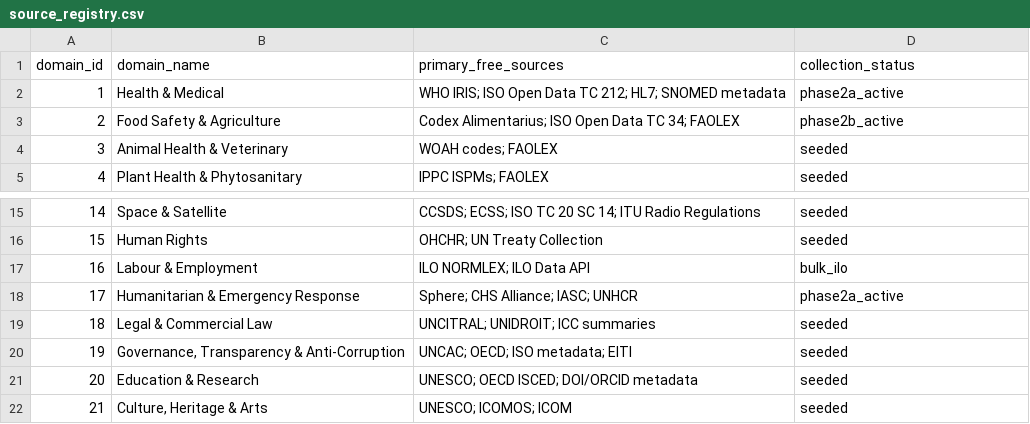
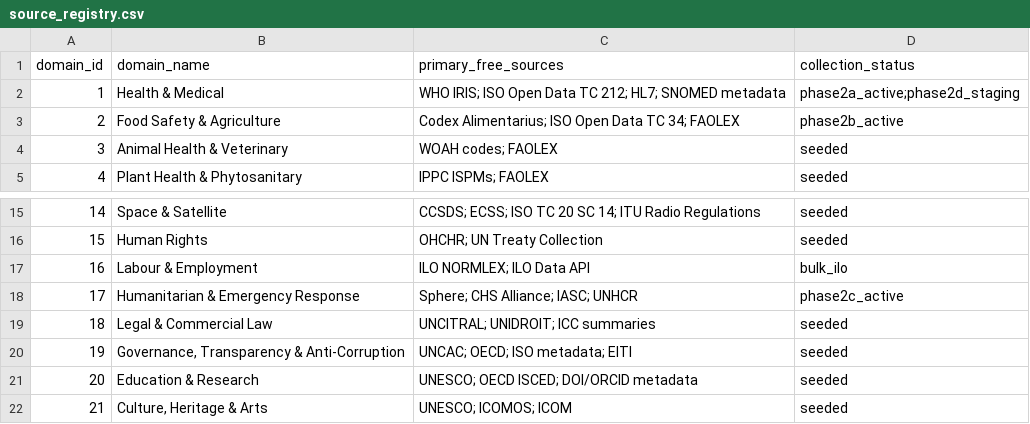
Before and after one commit to sigma-standards/sigma-index, a CSV file: data/reference/source_registry.csv, drawn as a sheet; only a part is shown, gaps mark what is left out.

```diff
--- a/data/reference/source_registry.csv
+++ b/data/reference/source_registry.csv
@@ -1,3 +1,3 @@
 domain_id,domain_name,primary_free_sources,collection_status
-1,Health & Medical,WHO IRIS; ISO Open Data TC 212; HL7; SNOMED metadata,phase2a_active
+1,Health & Medical,WHO IRIS; ISO Open Data TC 212; HL7; SNOMED metadata,phase2a_active;phase2d_staging
 2,Food Safety & Agriculture,Codex Alimentarius; ISO Open Data TC 34; FAOLEX,phase2b_active
@@ -17,3 +17,3 @@ domain_id,domain_name,primary_free_sources,collection_status
 16,Labour & Employment,ILO NORMLEX; ILO Data API,bulk_ilo
-17,Humanitarian & Emergency Response,Sphere; CHS Alliance; IASC; UNHCR,phase2a_active
+17,Humanitarian & Emergency Response,Sphere; CHS Alliance; IASC; UNHCR,phase2c_active
 18,Legal & Commercial Law,UNCITRAL; UNIDROIT; ICC summaries,seeded
```
Also changed, not shown: data/reference/research_tasks.csv, data/reports/domain_coverage.csv, 13 other files.
